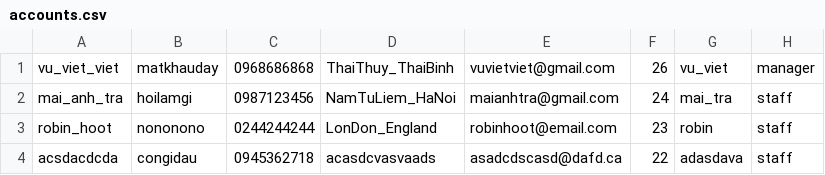
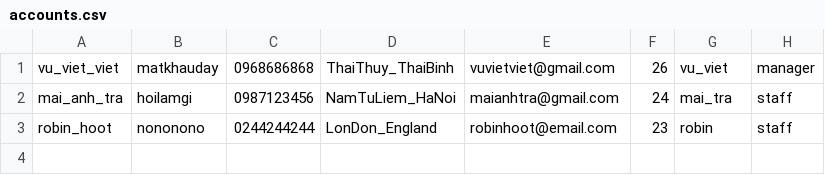
Before and after one commit to vuvietviet/Module2Java, a CSV file: CaseStudy/hotel-of-room-management/out/production/hotel-of-room-management/fileCSV/accounts.csv, drawn as a sheet.

```diff
--- a/CaseStudy/hotel-of-room-management/out/production/hotel-of-room-management/fileCSV/accounts.csv
+++ b/CaseStudy/hotel-of-room-management/out/production/hotel-of-room-management/fileCSV/accounts.csv
@@ -3,2 +3 @@ mai_anh_tra,hoilamgi,0987123456,NamTuLiem_HaNoi,maianhtra@gmail.com,24,mai_tra,s
 robin_hoot,nononono,0244244244,LonDon_England,robinhoot@email.com,23,robin,staff
-acsdacdcda,congidau,0945362718,acasdcvasvaads,asadcdscasd@dafd.ca,22,adasdava,staff
```
Also changed, not shown: 7 other files.
